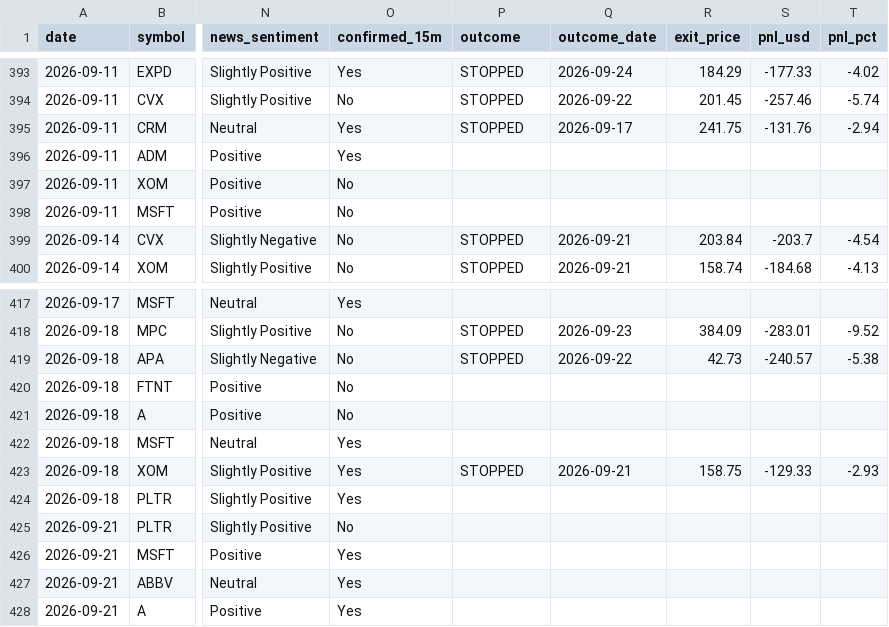
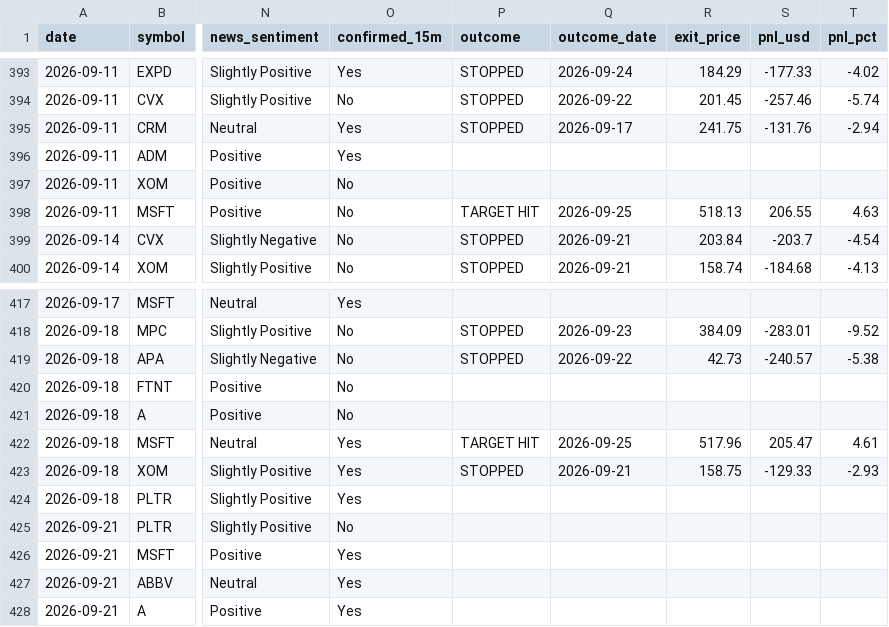
Before and after one commit to prabha-v2/swing-trading-agent-us, a CSV file: trade_log.csv, drawn as a sheet; only a part is shown, gaps mark what is left out; the diff names each change by its address in the sheet, - before the commit and + after, or states it on an @@ line.

```diff
--- a/trade_log.csv
+++ b/trade_log.csv
-P398 (outcome): (empty)
+P398 (outcome): TARGET HIT
-Q398 (outcome_date): (empty)
+Q398 (outcome_date): 2026-09-25
-R398 (exit_price): (empty)
+R398 (exit_price): 518.13
-S398 (pnl_usd): (empty)
+S398 (pnl_usd): 206.55
-T398 (pnl_pct): (empty)
+T398 (pnl_pct): 4.63
-P422 (outcome): (empty)
+P422 (outcome): TARGET HIT
-Q422 (outcome_date): (empty)
+Q422 (outcome_date): 2026-09-25
-R422 (exit_price): (empty)
+R422 (exit_price): 517.96
-S422 (pnl_usd): (empty)
+S422 (pnl_usd): 205.47
-T422 (pnl_pct): (empty)
+T422 (pnl_pct): 4.61
```
